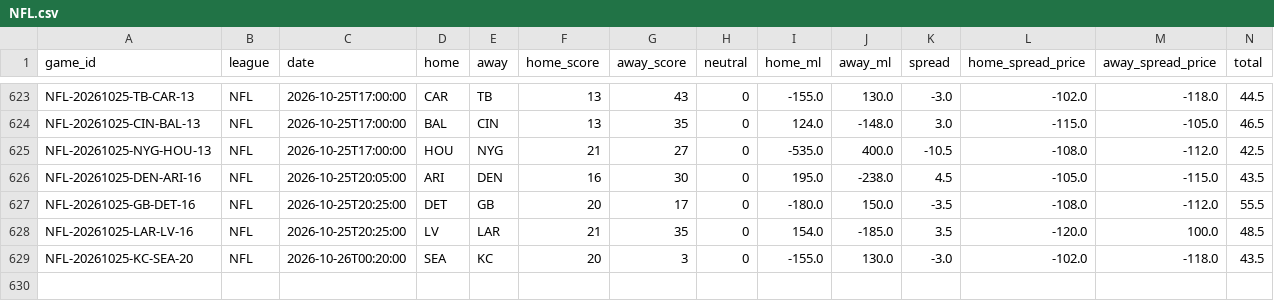
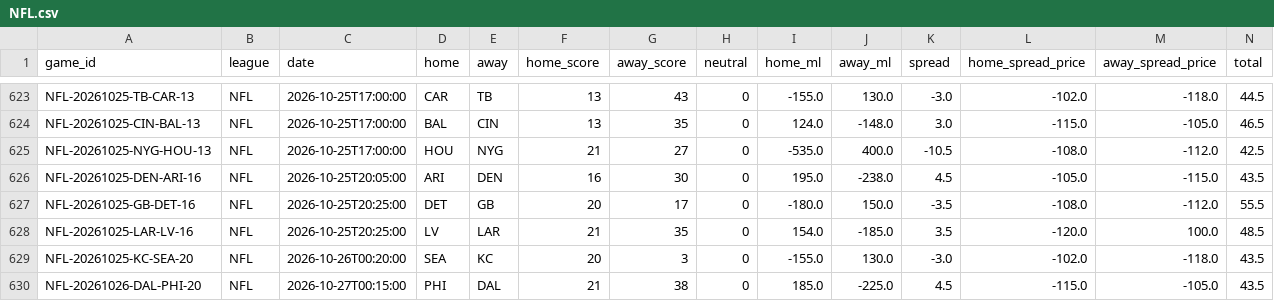
Before and after one commit to ElRico64/AlgoTradingBot, a CSV file: data/history/NFL.csv, drawn as a sheet; only a part is shown, gaps mark what is left out; rows hold the shown columns only; the diff names each change by its address in the sheet, - before the commit and + after, or states it on an @@ line.

```diff
--- a/data/history/NFL.csv
+++ b/data/history/NFL.csv
+row 630: NFL-20261026-DAL-PHI-20 | NFL | 2026-10-27T00:15:00 | PHI | DAL | 21 | 38 | 0 | 185.0 | -225.0 | 4.5 | -115.0 | -105.0 | 43.5
```
Also changed, not shown: data/history/MLB.csv, data/history/NBA.csv, 6 other files.
